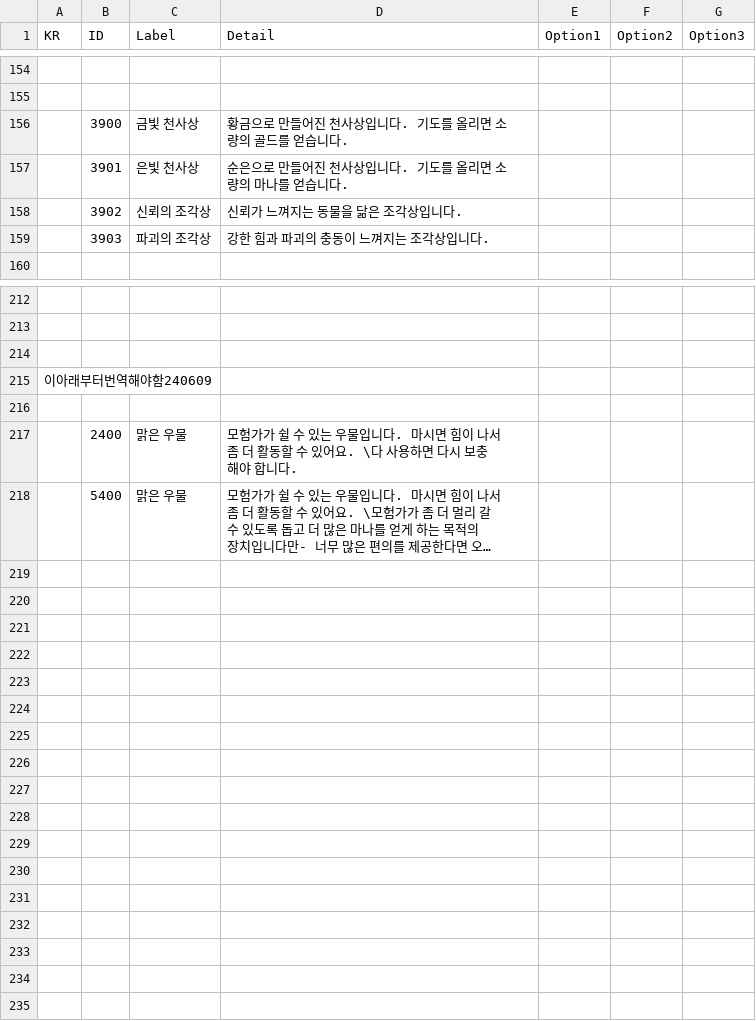
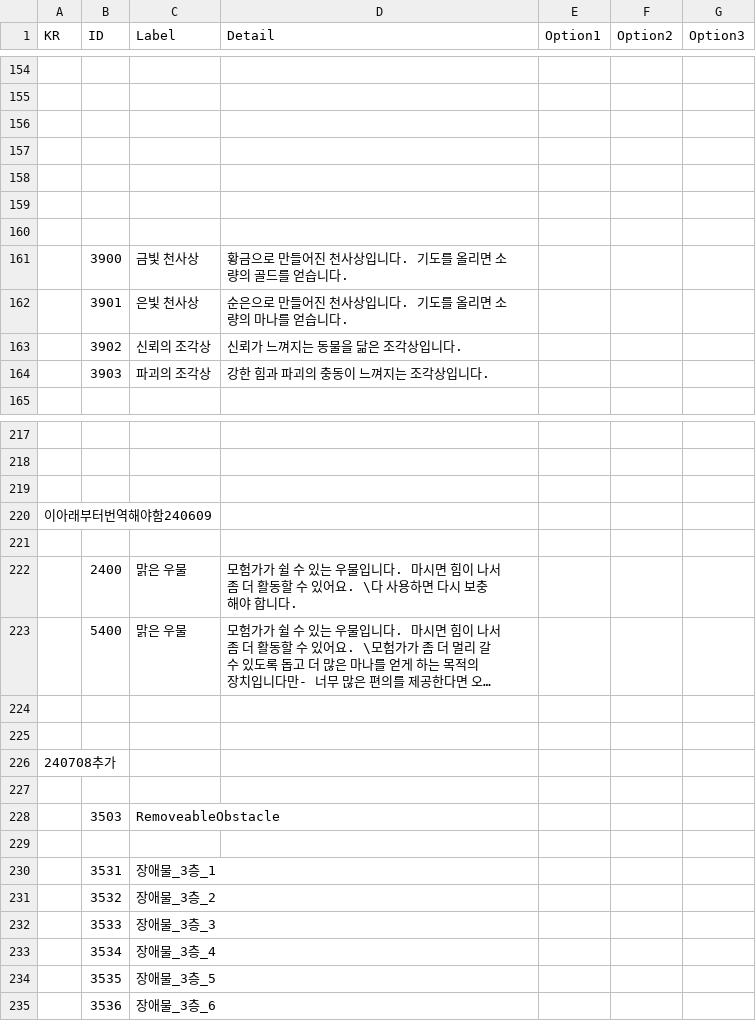
Before and after one commit to soos2075/Project_DM, a CSV file: DeongeonManagement/Assets/Data/Object/Object_KR.csv, drawn as a sheet; only a part is shown, gaps mark what is left out; long unchanged cells end in …; the diff names each change by its address in the sheet, - before the commit and + after, or states it on an @@ line.

```diff
--- a/DeongeonManagement/Assets/Data/Object/Object_KR.csv
+++ b/DeongeonManagement/Assets/Data/Object/Object_KR.csv
+row 156: (empty)
+row 157: (empty)
+row 158: (empty)
+row 159: (empty)
+row 160: (empty)
+row 224: (empty)
+row 225: (empty)
+row 226: 240708추가
+row 227: (empty)
+row 228:  | 3503 | RemoveableObstacle
+row 229: (empty)
+row 230:  | 3531 | 장애물_3층_1
+row 231:  | 3532 | 장애물_3층_2
+row 232:  | 3533 | 장애물_3층_3
+row 233:  | 3534 | 장애물_3층_4
+row 234:  | 3535 | 장애물_3층_5
+row 235:  | 3536 | 장애물_3층_6
```
Also changed, not shown: DeongeonManagement/Assets/Data/Object/Object_KR_Edit.csv, 51 other files.
